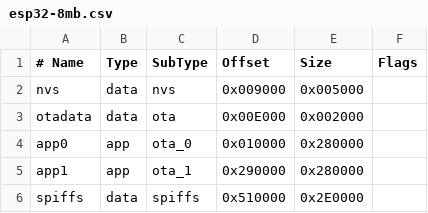
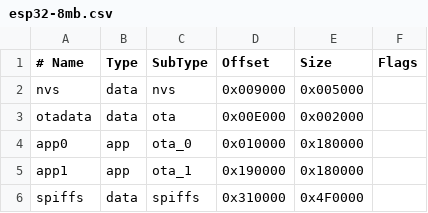
Before and after one commit to iliaschat/p1meter-dsmr-esphome, a CSV file: firmwares/partitions/esp32-8mb.csv, drawn as a sheet.

```diff
--- a/firmwares/partitions/esp32-8mb.csv
+++ b/firmwares/partitions/esp32-8mb.csv
@@ -3,4 +3,4 @@ nvs,      data, nvs,     0x009000, 0x005000,
 otadata,  data, ota,     0x00E000, 0x002000,
-app0,     app,  ota_0,   0x010000, 0x280000,
-app1,     app,  ota_1,   0x290000, 0x280000,
-spiffs,   data, spiffs,  0x510000, 0x2E0000,
+app0,     app,  ota_0,   0x010000, 0x180000,
+app1,     app,  ota_1,   0x190000, 0x180000,
+spiffs,   data, spiffs,  0x310000, 0x4F0000,
```
Also changed, not shown: firmwares/partitions/esp32-4mb.csv, 18 other files.
